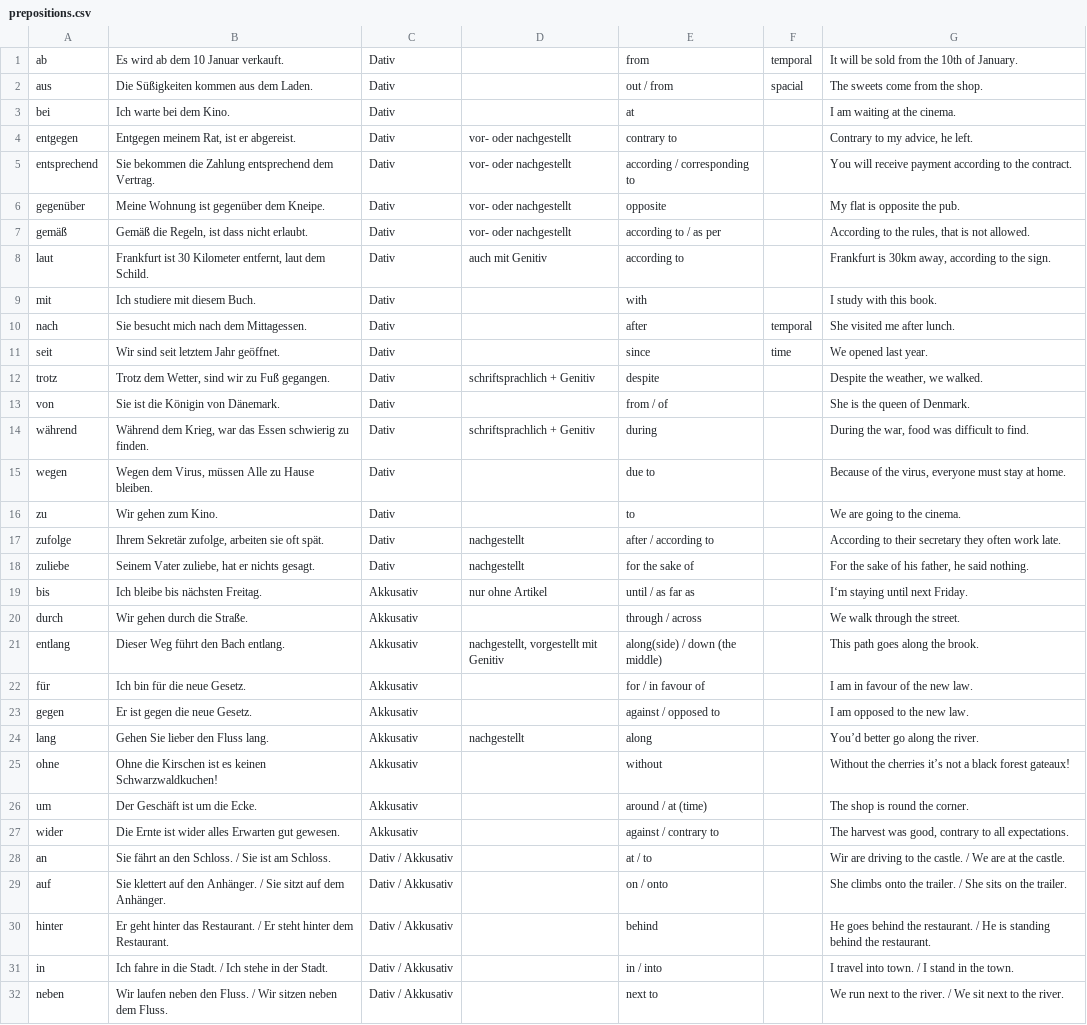
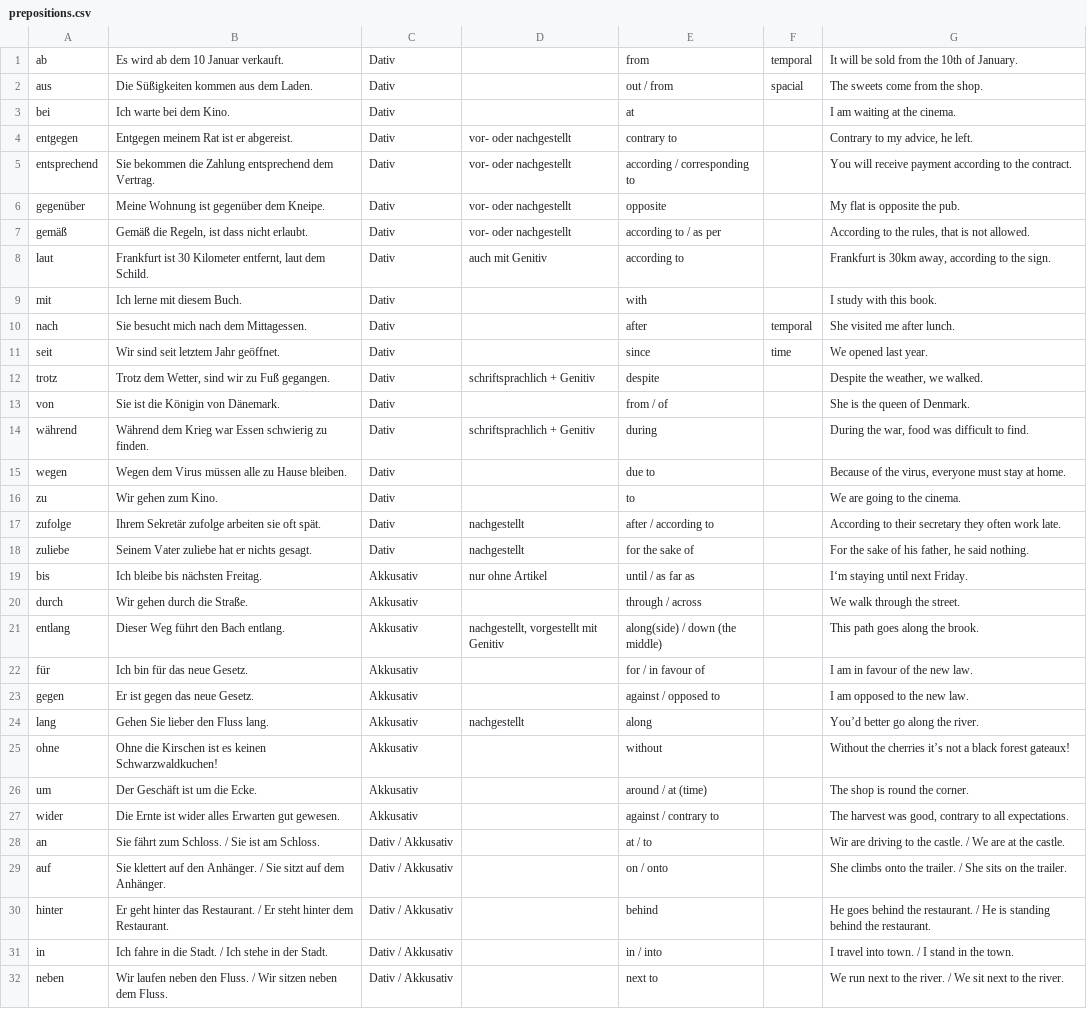
Before and after one commit to Exponent4806/anki_german_prepositions, a CSV file: prepositions.csv, drawn as a sheet; only a part is shown; the diff covers the shown part only.

Commit message:
First set of corrections from native German speaker.

```diff
--- a/prepositions.csv
+++ b/prepositions.csv
@@ -3,3 +3,3 @@ aus	Die Süßigkeiten kommen aus dem Laden.	Dativ		out / from	spacial	The sweets
 bei	Ich warte bei dem Kino.	Dativ		at		I am waiting at the cinema.
-entgegen	Entgegen meinem Rat, ist er abgereist.	Dativ	vor- oder nachgestellt	contrary to		Contrary to my advice, he left.
+entgegen	Entgegen meinem Rat ist er abgereist.	Dativ	vor- oder nachgestellt	contrary to		Contrary to my advice, he left.
 entsprechend	Sie bekommen die Zahlung entsprechend dem Vertrag.	Dativ	vor- oder nachgestellt	according / corresponding to		You will receive payment according to the contract.
@@ -8,3 +8,3 @@ gemäß	Gemäß die Regeln, ist dass nicht erlaubt.	Dativ	vor- oder nachgestellt
 laut	Frankfurt ist 30 Kilometer entfernt, laut dem Schild.	Dativ	auch mit Genitiv	according to		Frankfurt is 30km away, according to the sign.
-mit	Ich studiere mit diesem Buch.	Dativ		with		I study with this book.
+mit	Ich lerne mit diesem Buch.	Dativ		with		I study with this book.
 nach	Sie besucht mich nach dem Mittagessen.	Dativ		after	temporal	She visited me after lunch.
@@ -13,7 +13,7 @@ trotz	Trotz dem Wetter, sind wir zu Fuß gegangen.	Dativ	schriftsprachlich + Gen
 von	Sie ist die Königin von Dänemark.	Dativ		from / of		She is the queen of Denmark.
-während	Während dem Krieg, war das Essen schwierig zu finden.	Dativ	schriftsprachlich + Genitiv	during		During the war, food was difficult to find.
-wegen	Wegen dem Virus, müssen Alle zu Hause bleiben.	Dativ		due to		Because of the virus, everyone must stay at home.
+während	Während dem Krieg war Essen schwierig zu finden.	Dativ	schriftsprachlich + Genitiv	during		During the war, food was difficult to find.
+wegen	Wegen dem Virus müssen alle zu Hause bleiben.	Dativ		due to		Because of the virus, everyone must stay at home.
 zu	Wir gehen zum Kino.	Dativ		to		We are going to the cinema.
-zufolge	Ihrem Sekretär zufolge, arbeiten sie oft spät.	Dativ	nachgestellt	after / according to		According to their secretary they often work late.
-zuliebe	Seinem Vater zuliebe, hat er nichts gesagt.	Dativ	nachgestellt	for the sake of		For the sake of his father, he said nothing.
+zufolge	Ihrem Sekretär zufolge arbeiten sie oft spät.	Dativ	nachgestellt	after / according to		According to their secretary they often work late.
+zuliebe	Seinem Vater zuliebe hat er nichts gesagt.	Dativ	nachgestellt	for the sake of		For the sake of his father, he said nothing.
 bis	Ich bleibe bis nächsten Freitag.	Akkusativ	nur ohne Artikel	until / as far as		I‘m staying until next Friday.
@@ -21,4 +21,4 @@ durch	Wir gehen durch die Straße.	Akkusativ		through / across		We walk through
 entlang	Dieser Weg führt den Bach entlang.	Akkusativ	nachgestellt, vorgestellt mit Genitiv	along(side) / down (the middle)		This path goes along the brook.
-für	Ich bin für die neue Gesetz.	Akkusativ		for / in favour of		I am in favour of the new law.
-gegen	Er ist gegen die neue Gesetz.	Akkusativ		against / opposed to		I am opposed to the new law.
+für	Ich bin für das neue Gesetz.	Akkusativ		for / in favour of		I am in favour of the new law.
+gegen	Er ist gegen das neue Gesetz.	Akkusativ		against / opposed to		I am opposed to the new law.
 lang	Gehen Sie lieber den Fluss lang.	Akkusativ	nachgestellt	along		You’d better go along the river.
@@ -27,3 +27,3 @@ um	Der Geschäft ist um die Ecke.	Akkusativ		around / at (time)		The shop is rou
 wider	Die Ernte ist wider alles Erwarten gut gewesen.	Akkusativ		against / contrary to		The harvest was good, contrary to all expectations.
-an	Sie fährt an den Schloss. / Sie ist am Schloss.	Dativ / Akkusativ		at / to		Wir are driving to the castle. / We are at the castle.
+an	Sie fährt zum Schloss. / Sie ist am Schloss.	Dativ / Akkusativ		at / to		Wir are driving to the castle. / We are at the castle.
 auf	Sie klettert auf den Anhänger. / Sie sitzt auf dem Anhänger.	Dativ / Akkusativ		on / onto		She climbs onto the trailer. / She sits on the trailer.
```
Also changed, not shown: 10 edited cells elsewhere in this file.
